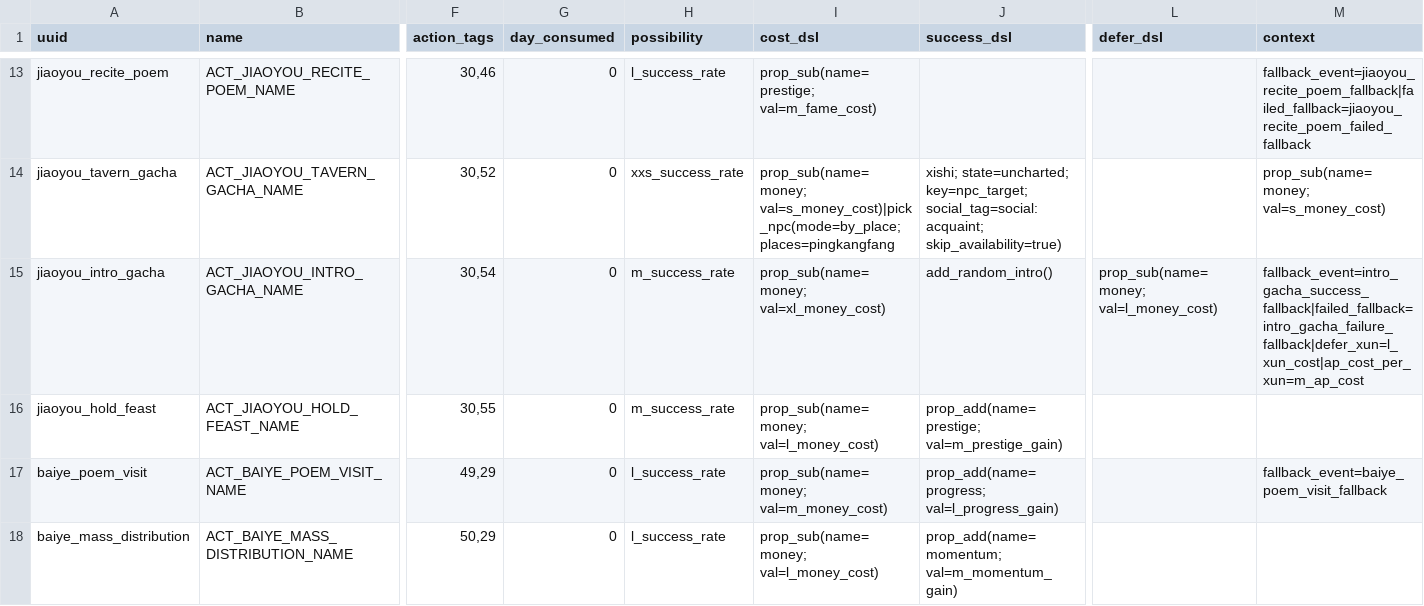
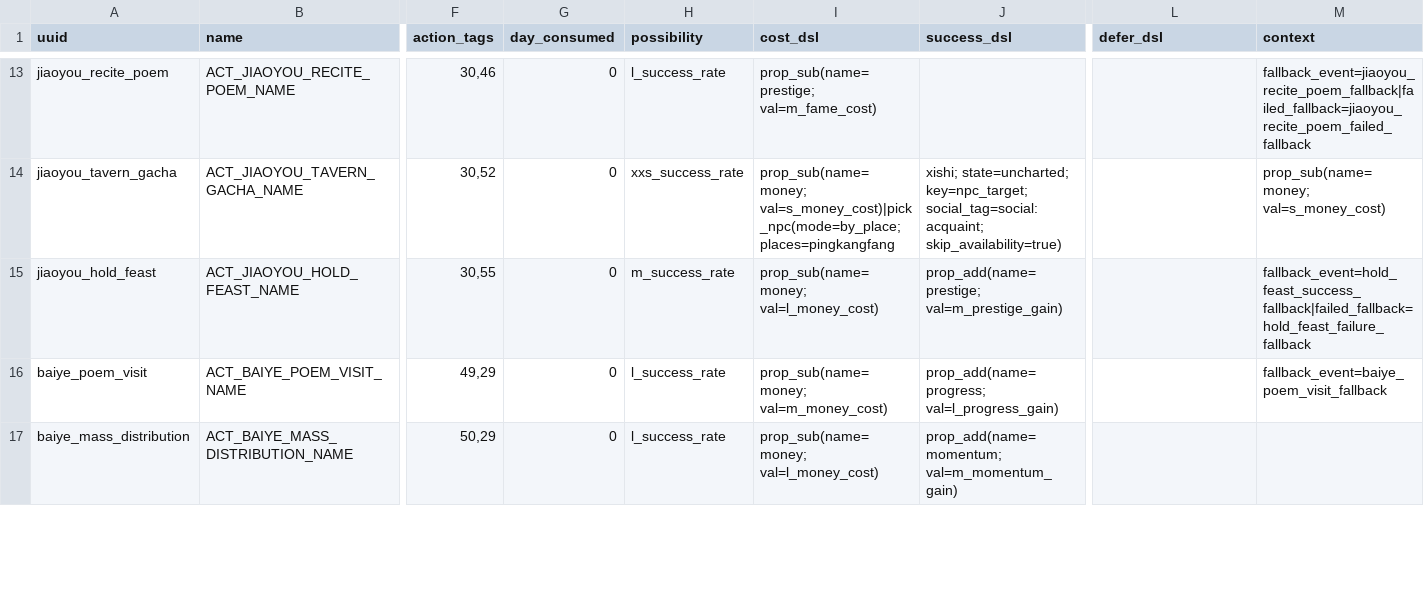
Before and after one commit to 67-68/poem_map_project, a CSV file: data/1_core_rules/resource_converters.csv, drawn as a sheet; only a part is shown, gaps mark what is left out; removed rows and columns are numbered as before the commit, all else as after; rows hold the shown columns only; the diff names each change by its address in the sheet, - before the commit and + after, or states it on an @@ line.

Commit message:
彻底删除引荐信(intro)系统和赴宴雅集(jiaoyou_intro_gacha)行动

```diff
--- a/data/1_core_rules/resource_converters.csv
+++ b/data/1_core_rules/resource_converters.csv
-row 15: jiaoyou_intro_gacha | ACT_JIAOYOU_INTRO_GACHA_NAME | 30,54 | 0 | m_success_rate | prop_sub(name=money; val=xl_money_cost) | add_random_intro() | prop_sub(name=money; val=l_money_cost) | fallback_event=intro_gacha_success_fallback|failed_fallback=intro_gacha_failure_fallback|defer_xun=l_xun_cost|ap_cost_per_xun=m_ap_cost
-M15 (context): (empty)
+M15 (context): fallback_event=hold_feast_success_fallback|failed_fallback=hold_feast_failure_fallback
```
Also changed, not shown: 21 other files.
